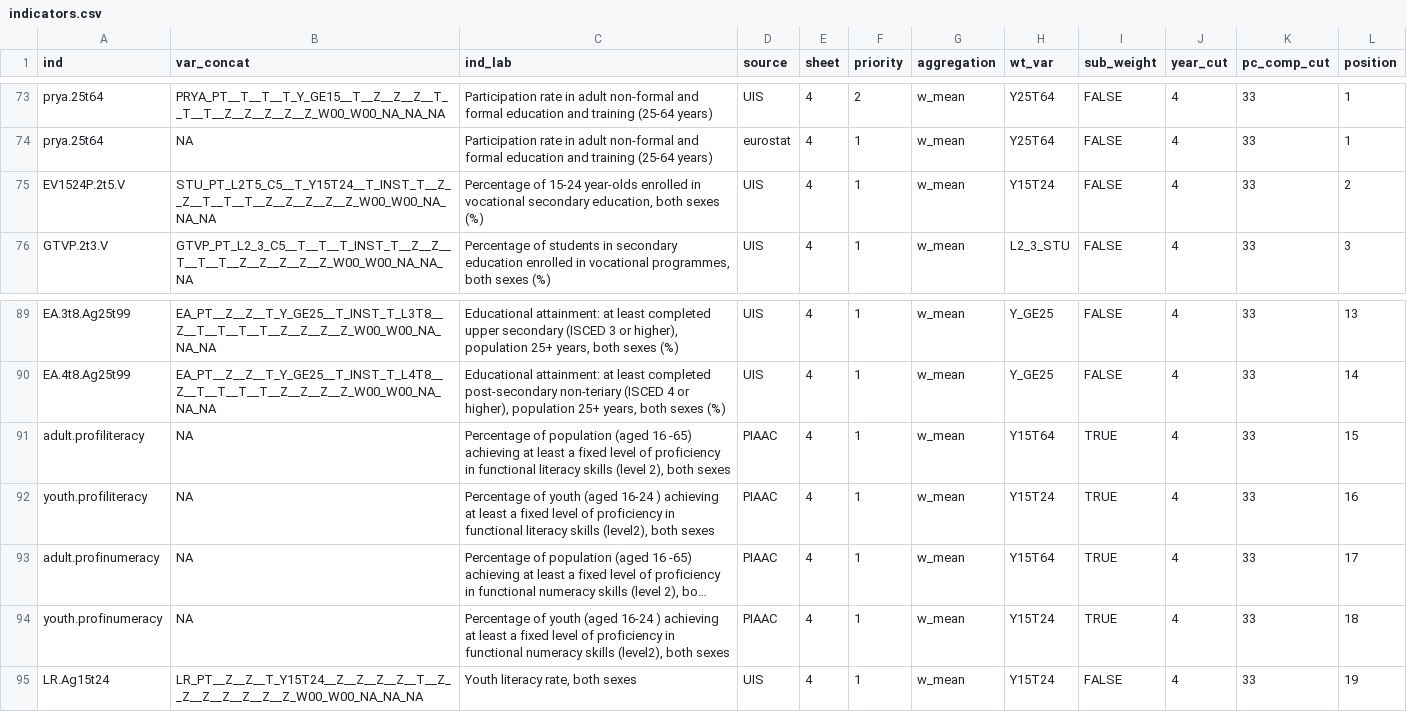
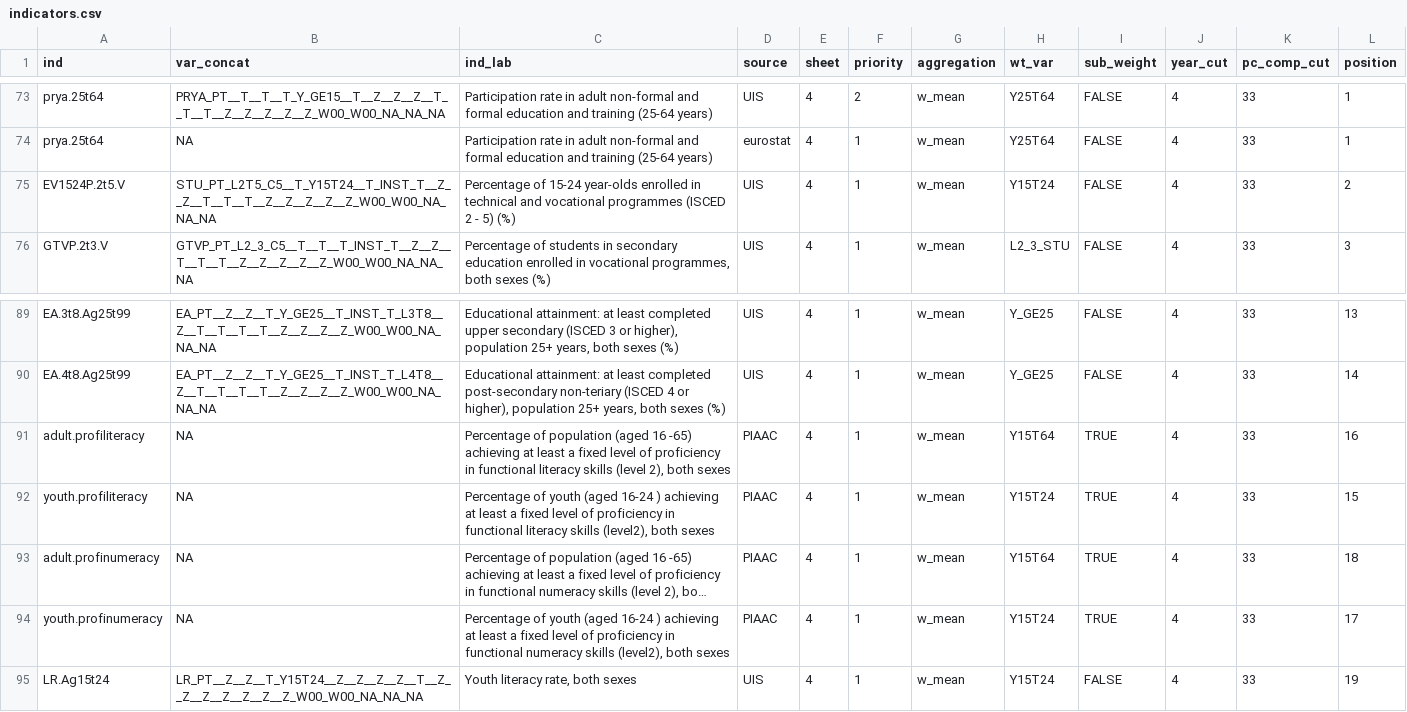
Before and after one commit to calcita/gemrtables, a CSV file: inst/config/indicators.csv, drawn as a sheet; only a part is shown, gaps mark what is left out; long unchanged cells end in …; the diff names each change by its address in the sheet, - before the commit and + after, or states it on an @@ line.

```diff
--- a/inst/config/indicators.csv
+++ b/inst/config/indicators.csv
-C75 (ind_lab): …enrolled in vocational secondary education, both sexes (%)
+C75 (ind_lab): …enrolled in technical and vocational programmes (ISCED 2 - 5) (%)
-L91 (position): 15
+L91 (position): 16
-L92 (position): 16
+L92 (position): 15
-L93 (position): 17
+L93 (position): 18
-L94 (position): 18
+L94 (position): 17
```
Also changed, not shown: 2 other files.
